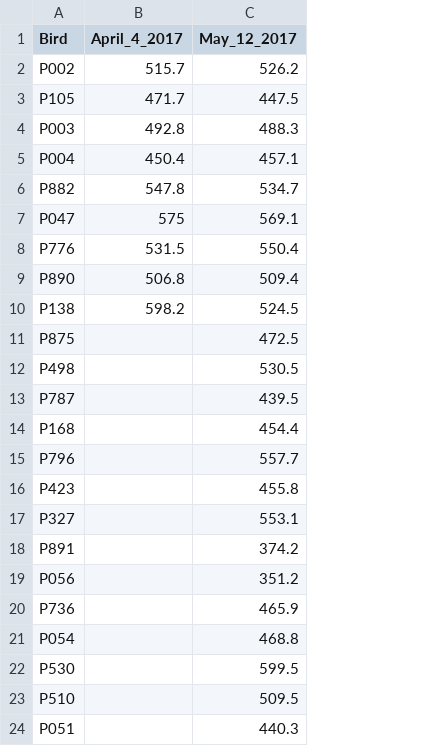
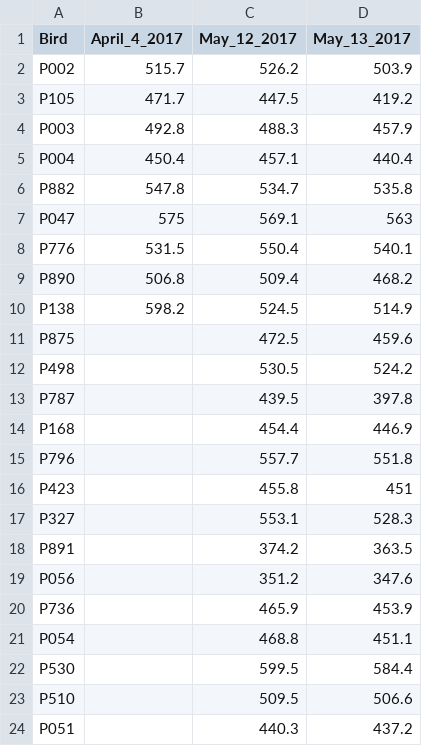
Before and after one commit to BouzasLab25/Proyectos_Palomas, a CSV file: bird_weights_lab25.csv, drawn as a sheet; the diff names each change by its address in the sheet, - before the commit and + after, or states it on an @@ line.

Commit message:
Daily weights

```diff
--- a/bird_weights_lab25.csv
+++ b/bird_weights_lab25.csv
+column D (May_13_2017), rows 2-24: 503.9 | 419.2 | 457.9 | 440.4 | 535.8 | 563 | 540.1 | 468.2 | 514.9 | 459.6 | 524.2 | 397.8 | 446.9 | 551.8 | 451 | 528.3 | 363.5 | 347.6 | 453.9 | 451.1 | 584.4 | 506.6 | 437.2
```
